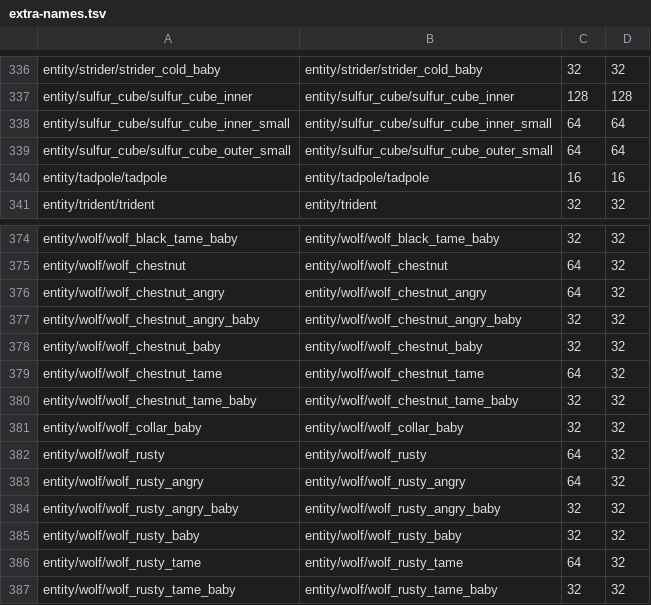
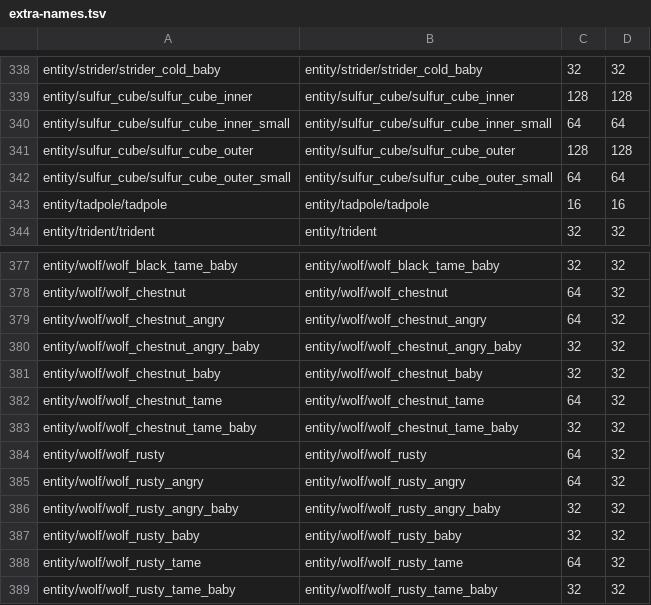
Before and after one commit to crawl4u/Vantage, a TSV file: crates/java-resource-pack/data/extra-names.tsv, drawn as a sheet; only a part is shown, gaps mark what is left out; removed rows and columns are numbered as before the commit, all else as after; the diff covers the shown part only; the diff names each change by its address in the sheet, - before the commit and + after, or states it on an @@ line.

```diff
--- a/crates/java-resource-pack/data/extra-names.tsv
+++ b/crates/java-resource-pack/data/extra-names.tsv
+row 341: entity/sulfur_cube/sulfur_cube_outer | entity/sulfur_cube/sulfur_cube_outer | 128 | 128
-row 381: entity/wolf/wolf_collar_baby | entity/wolf/wolf_collar_baby | 32 | 32
```
Also changed, not shown: 6 added rows, 2 removed rows and 8 edited cells elsewhere in this file, 3 other files.
